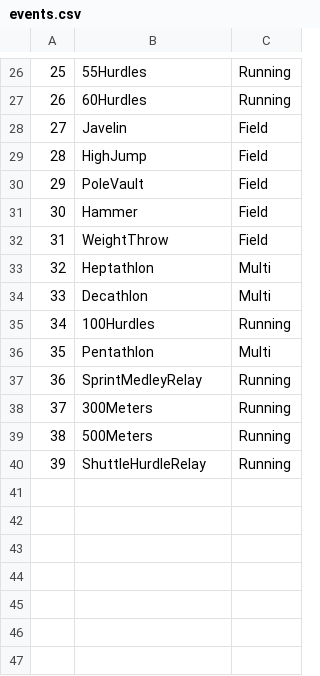
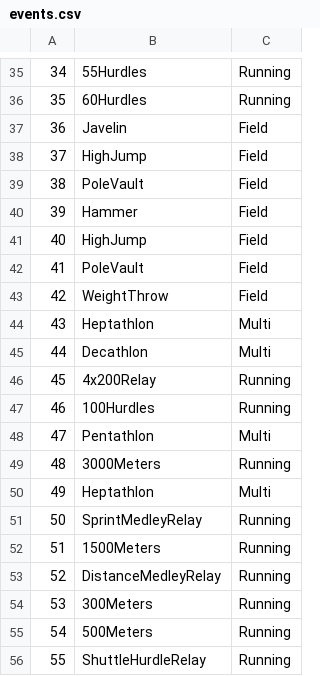
Before and after one commit to ILyness/cs257, a CSV file: data/events.csv, drawn as a sheet; only a part is shown, gaps mark what is left out; the diff covers the shown part only; the diff names each change by its address in the sheet, - before the commit and + after, or states it on an @@ line.

```diff
--- a/data/events.csv
+++ b/data/events.csv
@@ column A renumbered from row 19 down @@
+row 41: 40 | HighJump | Field
+row 42: 41 | PoleVault | Field
+row 46: 45 | 4x200Relay | Running
+row 49: 48 | 3000Meters | Running
+row 50: 49 | Heptathlon | Multi
+row 52: 51 | 1500Meters | Running
+row 53: 52 | DistanceMedleyRelay | Running
```
Also changed, not shown: 9 added rows elsewhere in this file, 1 other file.
